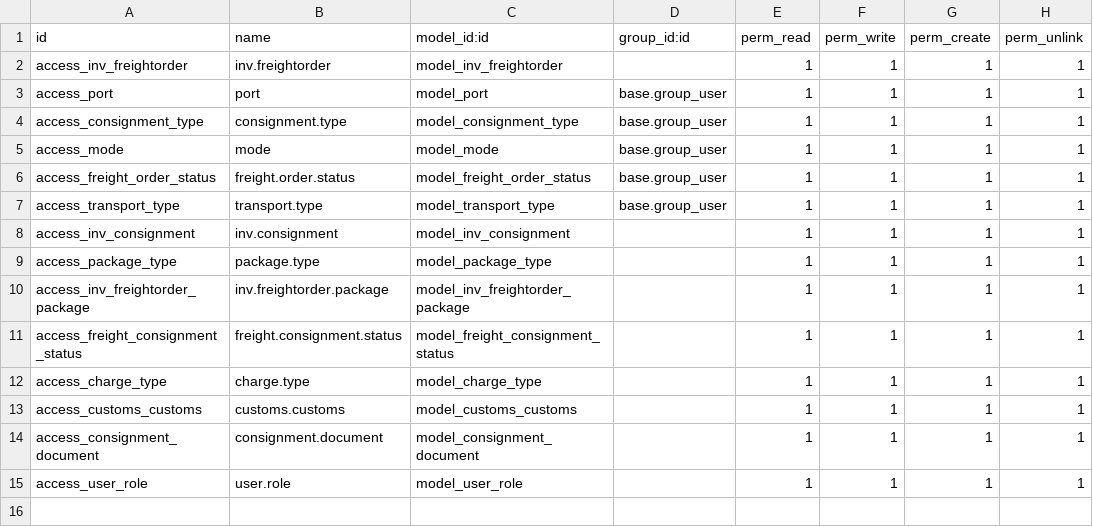
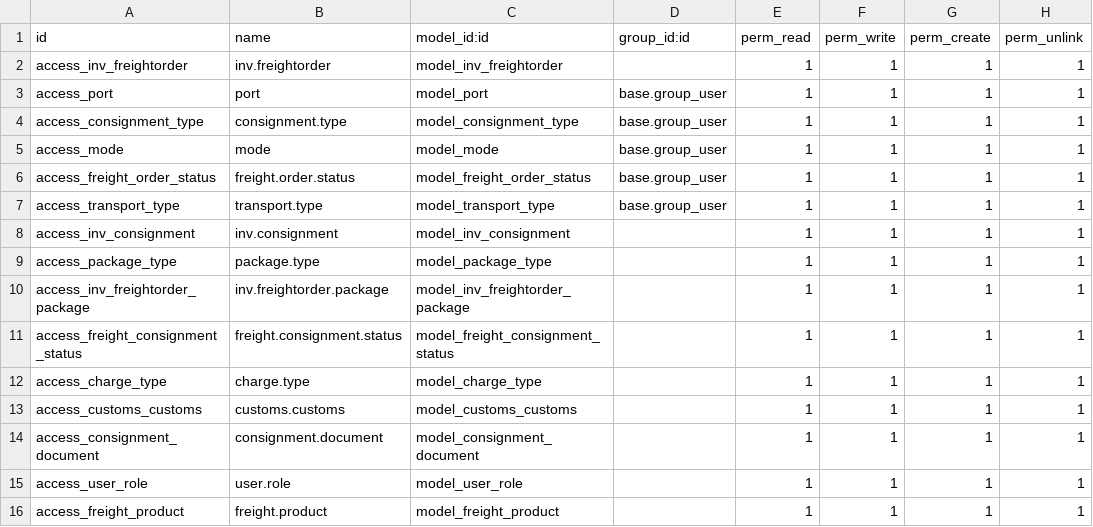
Before and after one commit to madhukamath29/demo-odoo17, a CSV file: custom-addons/inv_freight_management/security/ir.model.access.csv, drawn as a sheet.

Commit message:
Added extra fields for packages and product tabs

```diff
--- a/custom-addons/inv_freight_management/security/ir.model.access.csv
+++ b/custom-addons/inv_freight_management/security/ir.model.access.csv
@@ -15 +15,2 @@ access_consignment_document,consignment.document,model_consignment_document,,1,1
 access_user_role,user.role,model_user_role,,1,1,1,1
+access_freight_product,freight.product,model_freight_product,,1,1,1,1
```
Also changed, not shown: 7 other files.
